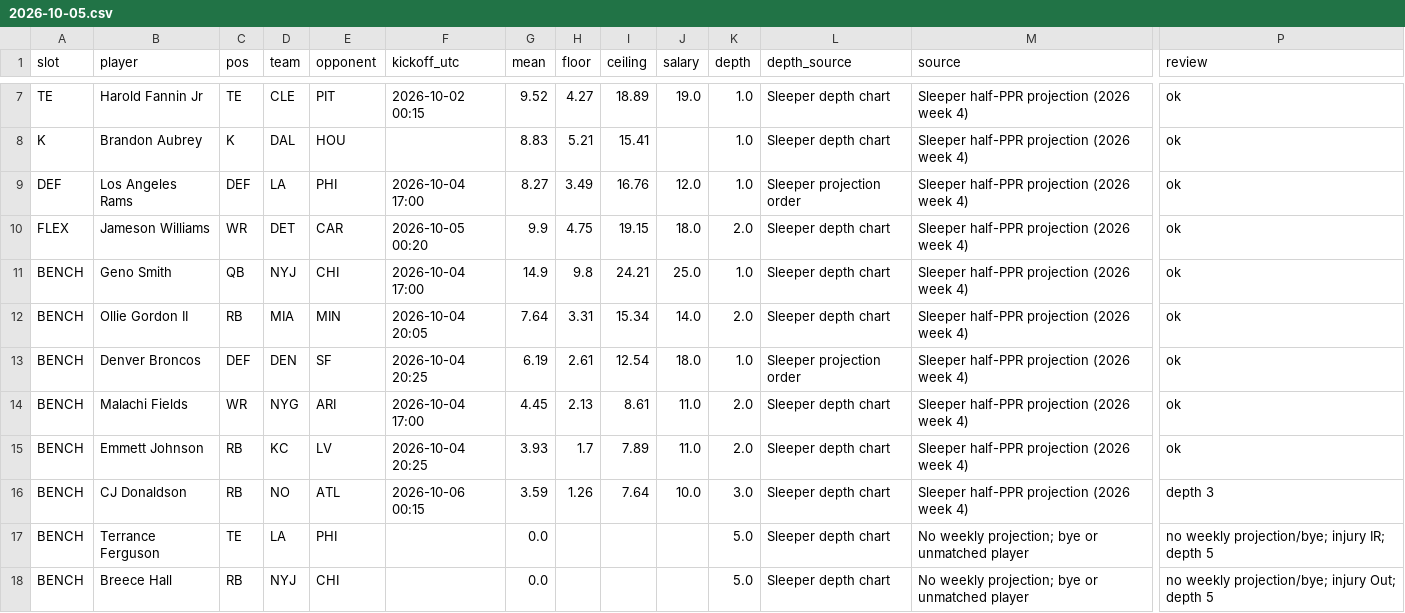
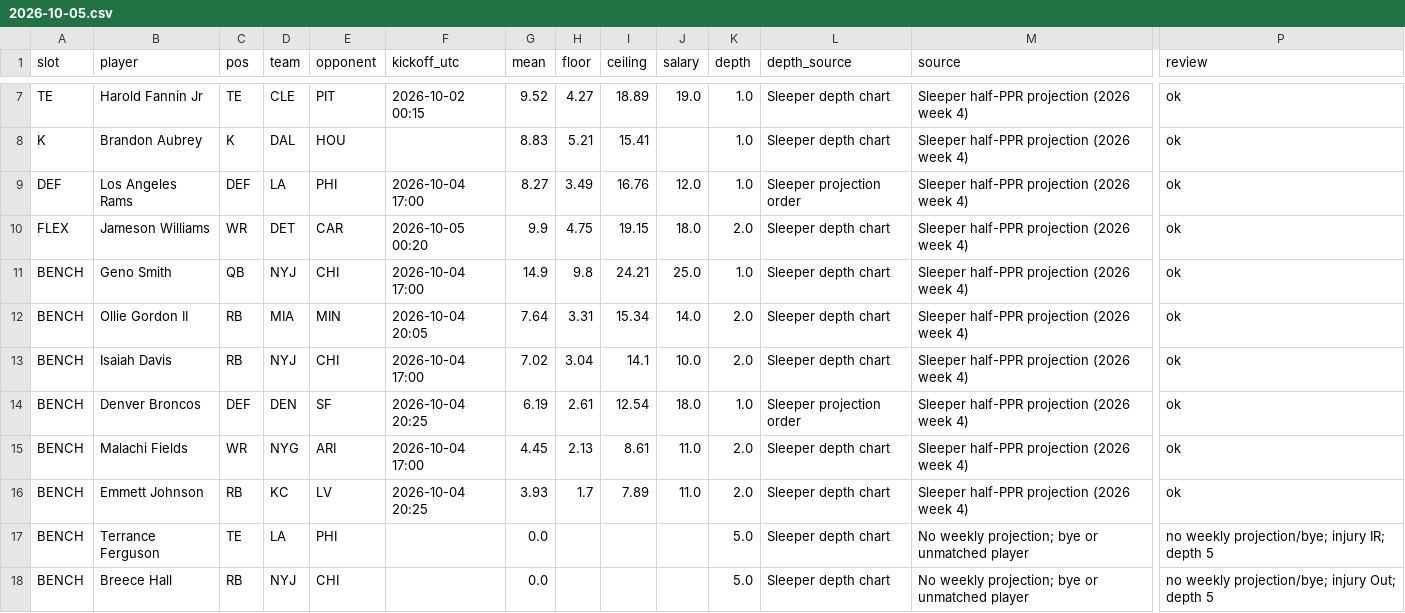
Before and after one commit to Dave356w/-nfl-top25-rankings, a CSV file: site/data/lineup/history/2026-10-05.csv, drawn as a sheet; only a part is shown, gaps mark what is left out; removed rows and columns are numbered as before the commit, all else as after; rows hold the shown columns only; the diff names each change by its address in the sheet, - before the commit and + after, or states it on an @@ line.

```diff
--- a/site/data/lineup/history/2026-10-05.csv
+++ b/site/data/lineup/history/2026-10-05.csv
+row 13: BENCH | Isaiah Davis | RB | NYJ | CHI | 2026-10-04 17:00 | 7.02 | 3.04 | 14.1 | 10.0 | 2.0 | Sleeper depth chart | Sleeper half-PPR projection (2026 week 4) | ok
-row 16: BENCH | CJ Donaldson | RB | NO | ATL | 2026-10-06 00:15 | 3.59 | 1.26 | 7.64 | 10.0 | 3.0 | Sleeper depth chart | Sleeper half-PPR projection (2026 week 4) | depth 3
```
Also changed, not shown: 27 other files.
